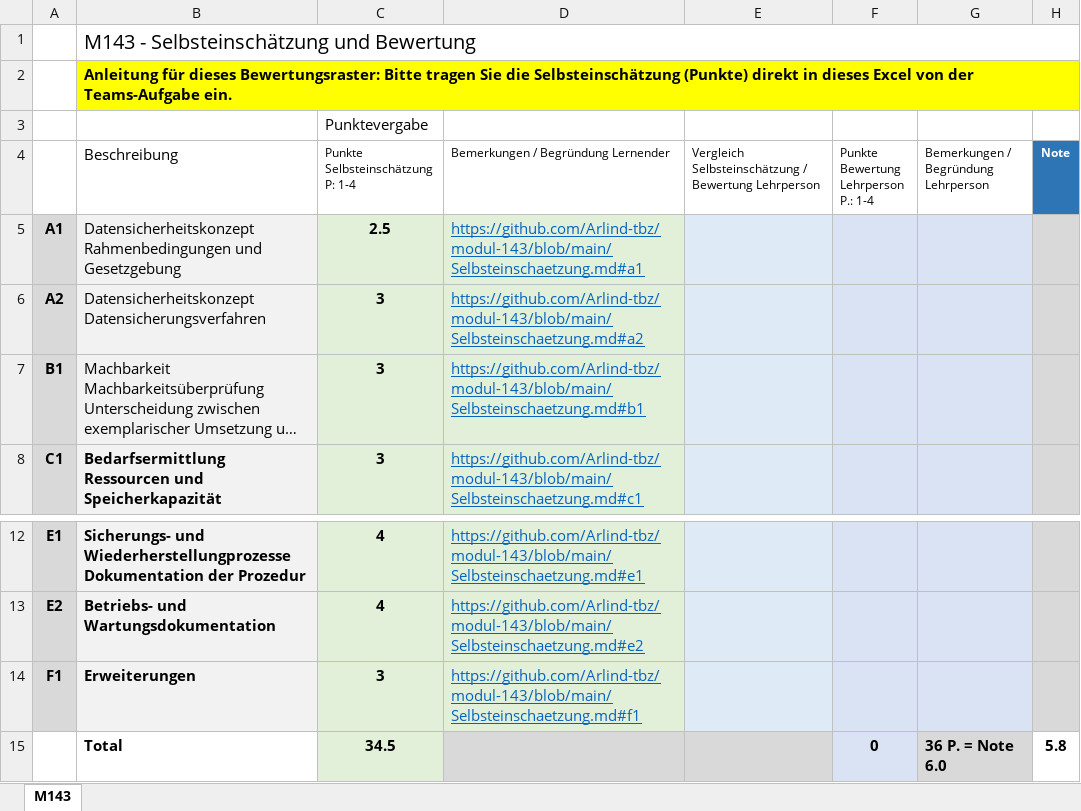
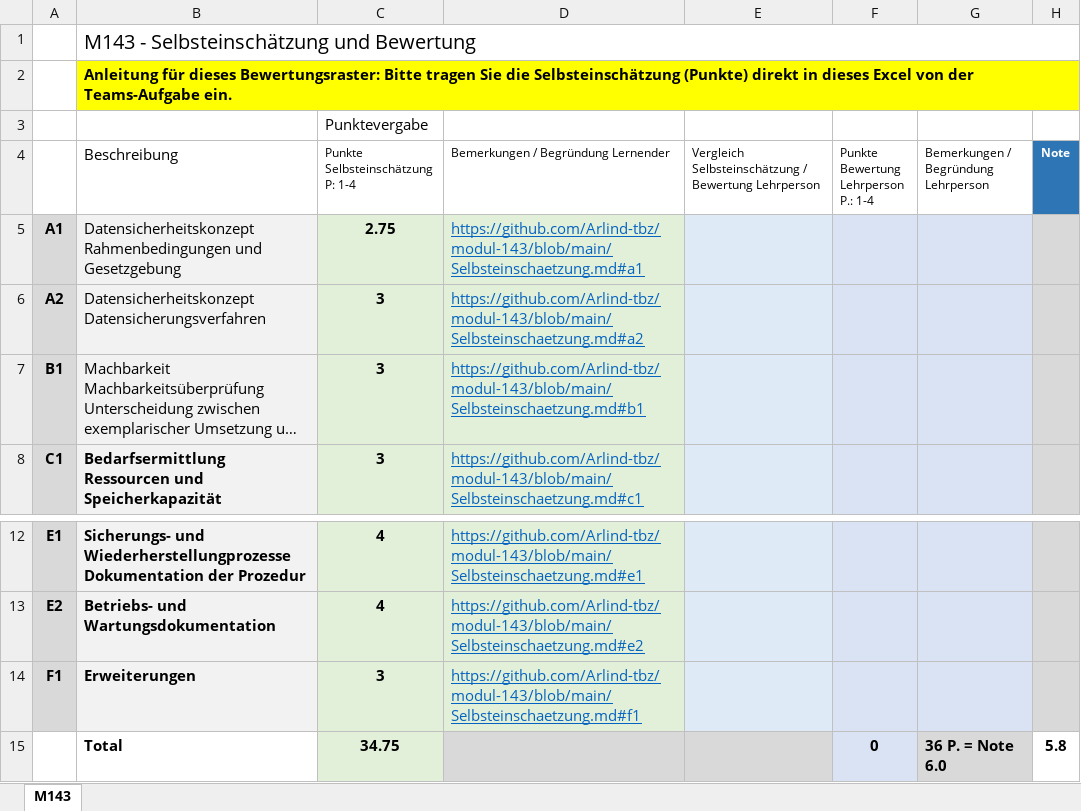
Before and after one commit to Arlind-tbz/modul-143, an Excel workbook: M143-Bewertungsraster-Protected.xlsx, sheet M143, drawn as a sheet; only a part is shown, gaps mark what is left out; long unchanged cells end in …; values as stored, in another font and other column widths than the file's, no borders; conditional formats and table styles not drawn; the diff names each change by its address in the sheet, - before the commit and + after, or states it on an @@ line.

Commit message:
Excel anpassen

```diff
--- a/M143-Bewertungsraster-Protected.xlsx (sheet M143)
+++ b/M143-Bewertungsraster-Protected.xlsx (sheet M143)
-C5 (Punkte Selbsteinschätzung P: 1-4): 2.5
+C5 (Punkte Selbsteinschätzung P: 1-4): 2.75
-C15 (Punkte Selbsteinschätzung P: 1-4): 34.5
+C15 (Punkte Selbsteinschätzung P: 1-4): 34.75
```
